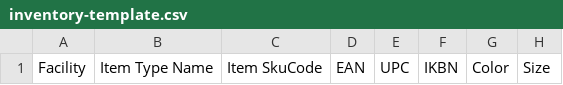
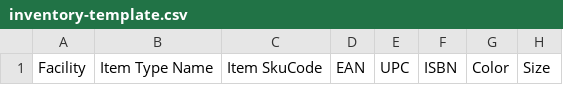
Before and after one commit to chair-kursi/SellerBoost-frontend, a CSV file: public/inventory-template.csv, drawn as a sheet; only a part is shown; the diff names each change by its address in the sheet, - before the commit and + after, or states it on an @@ line.

```diff
--- a/public/inventory-template.csv
+++ b/public/inventory-template.csv
-F1: IKBN
+F1: ISBN
```
Also changed, not shown: build/inventory-template.csv, 7 other files.
